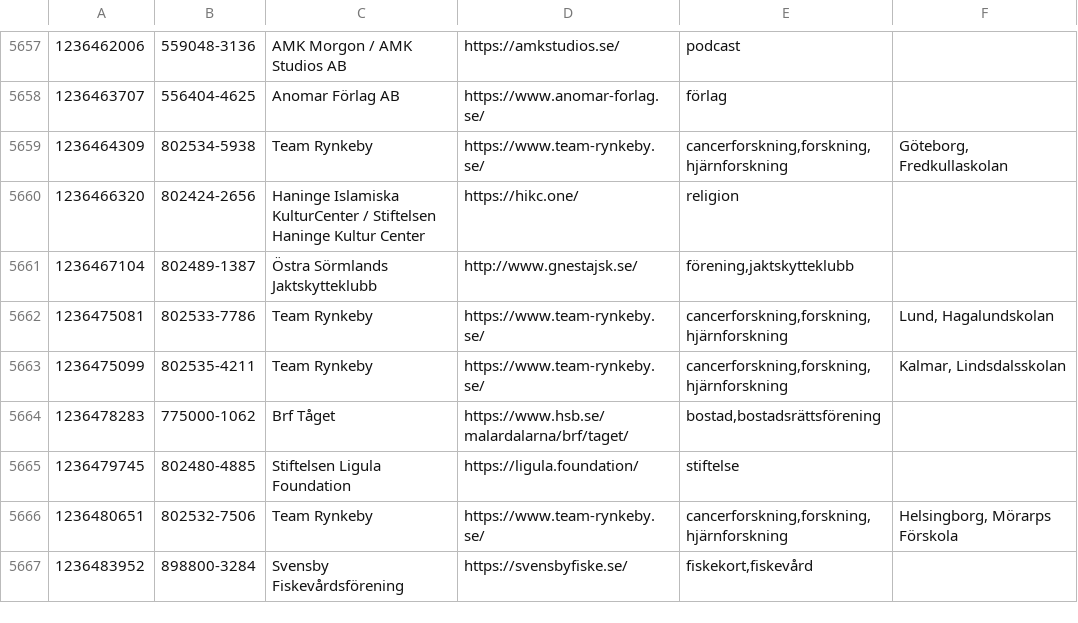
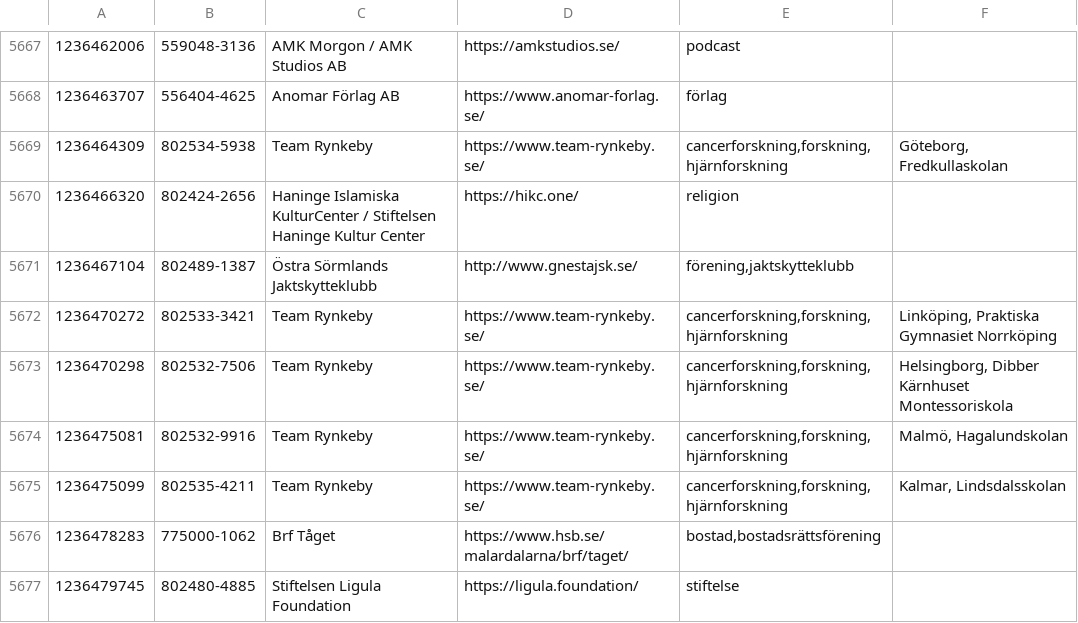
Before and after one commit to cisene/swish-123, a TSV file: text/swish-123-datasource.tsv, drawn as a sheet; only a part is shown, gaps mark what is left out; the shorter side is filled out with more unchanged rows; addresses are those after the commit; the diff covers the shown part only; the diff names each change by its address in the sheet, - before the commit and + after, or states it on an @@ line.

```diff
--- a/text/swish-123-datasource.tsv
+++ b/text/swish-123-datasource.tsv
+row 5672: 1236470272 | 802533-3421 | Team Rynkeby | https://www.team-rynkeby.se/ | cancerforskning,forskning,hjärnforskning | Linköping, Praktiska Gymnasiet Norrköping
+row 5673: 1236470298 | 802532-7506 | Team Rynkeby | https://www.team-rynkeby.se/ | cancerforskning,forskning,hjärnforskning | Helsingborg, Dibber Kärnhuset Montessoriskola
-B5674: 802533-7786
+B5674: 802532-9916
-F5674: Lund, Hagalundskolan
+F5674: Malmö, Hagalundskolan
```
Also changed, not shown: 14 added rows and 7 edited cells elsewhere in this file, text/swish-123-datasource.csv, 5 other files.
